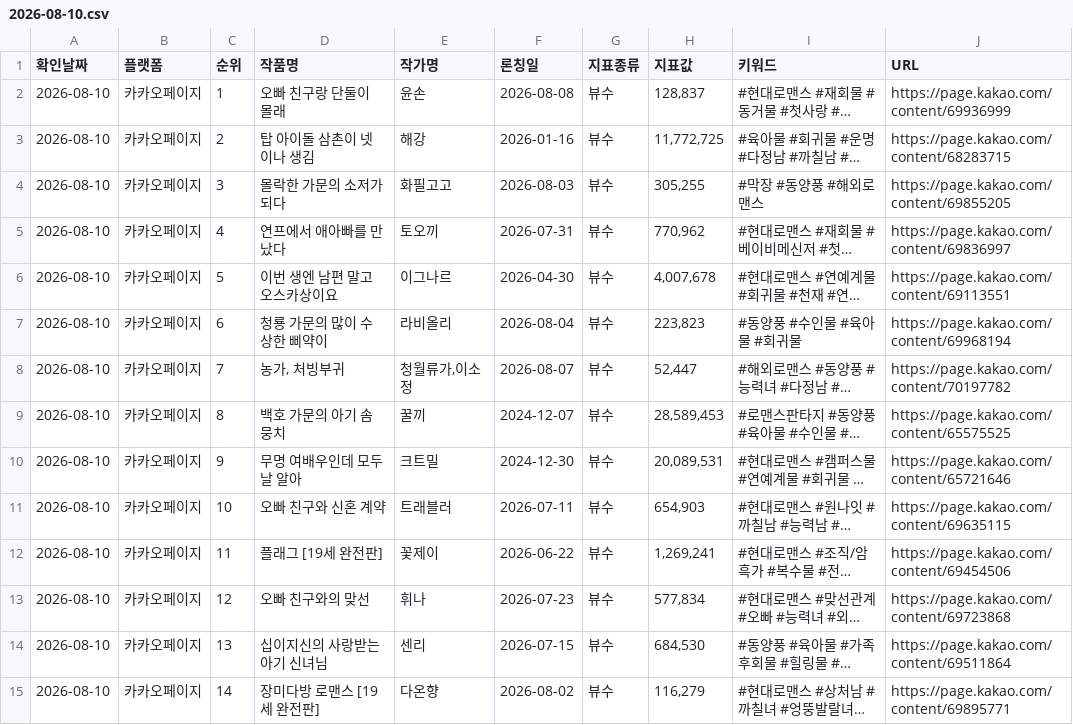
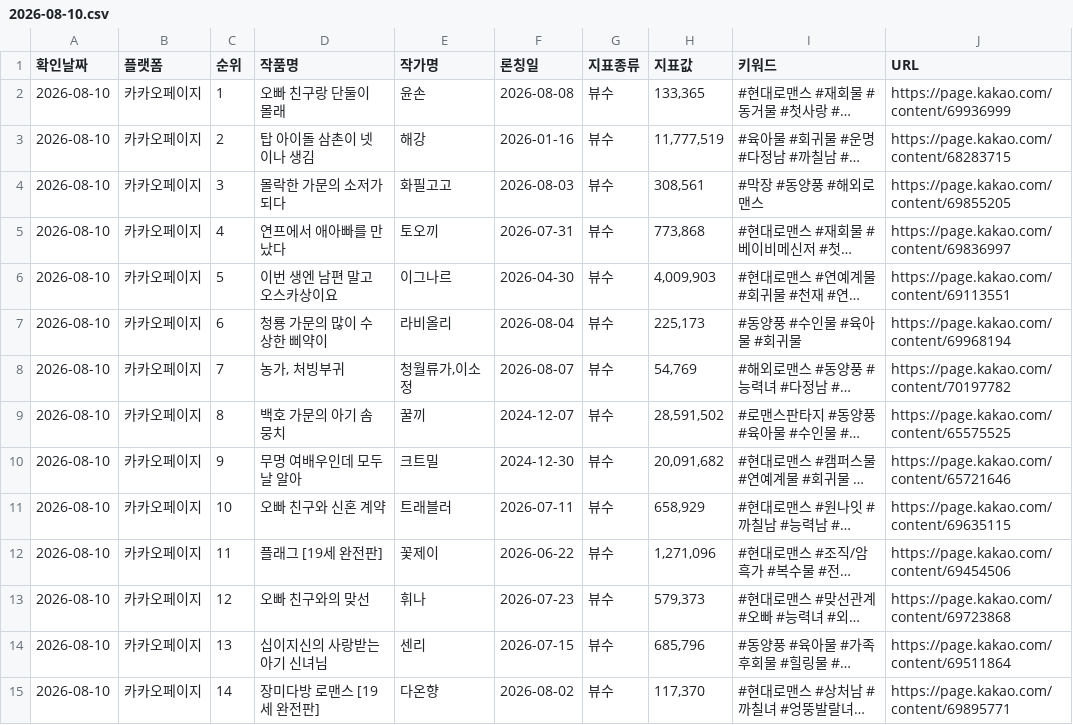
Before and after one commit to sosothth731/webnovel-ranking, a CSV file: output/daily/2026-08-10.csv, drawn as a sheet; only a part is shown; long unchanged cells end in …; the diff covers the shown part only; the diff names each change by its address in the sheet, - before the commit and + after, or states it on an @@ line.

```diff
--- a/output/daily/2026-08-10.csv
+++ b/output/daily/2026-08-10.csv
-H2 (지표값): 128,837
+H2 (지표값): 133,365
-H3 (지표값): 11,772,725
+H3 (지표값): 11,777,519
-H4 (지표값): 305,255
+H4 (지표값): 308,561
-H5 (지표값): 770,962
+H5 (지표값): 773,868
-H6 (지표값): 4,007,678
+H6 (지표값): 4,009,903
-H7 (지표값): 223,823
+H7 (지표값): 225,173
-H8 (지표값): 52,447
+H8 (지표값): 54,769
-H9 (지표값): 28,589,453
+H9 (지표값): 28,591,502
-H10 (지표값): 20,089,531
+H10 (지표값): 20,091,682
-H11 (지표값): 654,903
+H11 (지표값): 658,929
-H12 (지표값): 1,269,241
+H12 (지표값): 1,271,096
-H13 (지표값): 577,834
+H13 (지표값): 579,373
-H14 (지표값): 684,530
+H14 (지표값): 685,796
-H15 (지표값): 116,279
+H15 (지표값): 117,370
```
Also changed, not shown: 11 edited cells elsewhere in this file, output/webnovel_ranking.csv, 2 other files.
